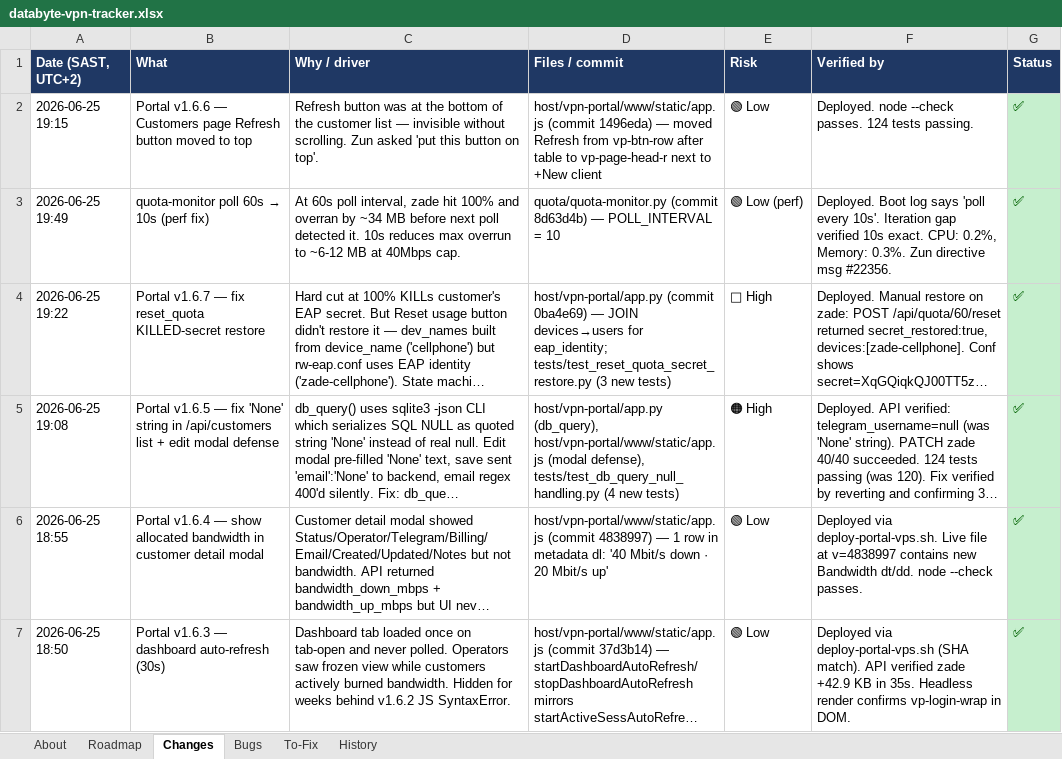
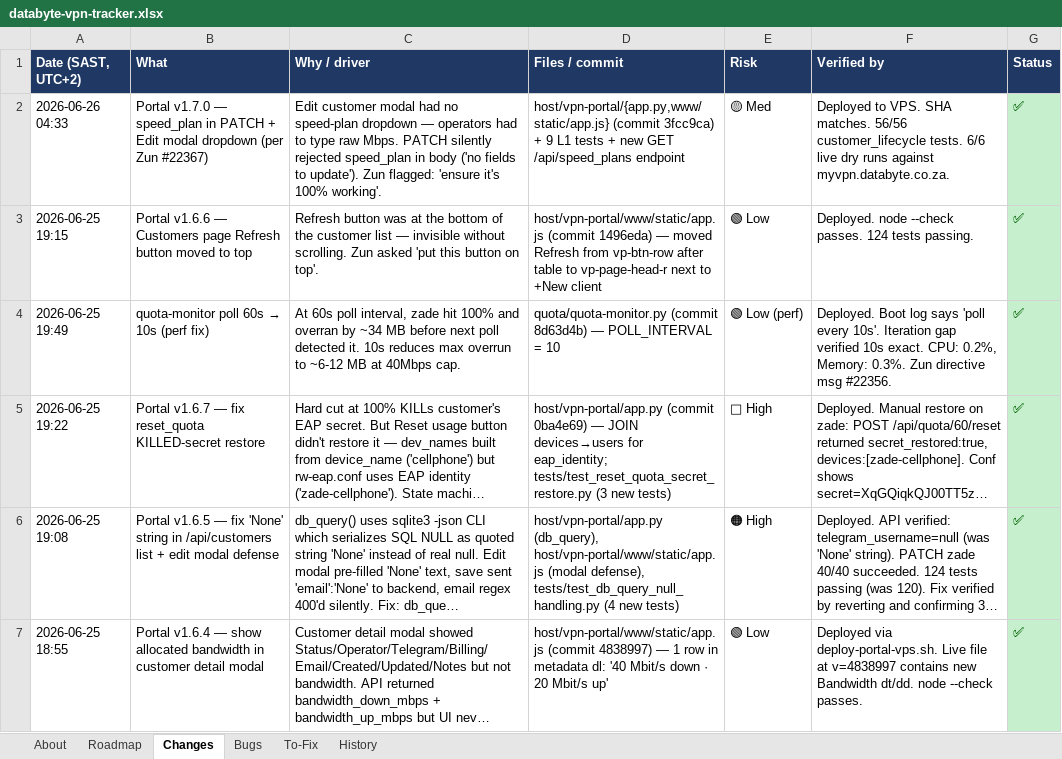
Before and after one commit to Dippie-WP/databyte-Ikev2, an Excel workbook: tracker/databyte-vpn-tracker.xlsx, sheet Changes, drawn as a sheet; only a part is shown; the shorter side is filled out with more unchanged rows; long unchanged cells end in …; values as stored, in another font and other column widths than the file's, no borders; the diff names each change by its address in the sheet, - before the commit and + after, or states it on an @@ line.

Commit message:
docs(tracker): log v1.7.0 speed_plan PATCH + Edit dropdown ship

```diff
--- a/tracker/databyte-vpn-tracker.xlsx (sheet Changes)
+++ b/tracker/databyte-vpn-tracker.xlsx (sheet Changes)
+row 2: 2026-06-26 04:33 | Portal v1.7.0 — speed_plan in PATCH + Edit modal dropdown (per Zun #22367) | Edit customer modal had no speed-plan dropdown — operators had to type raw Mbps. PATCH silently rejected speed_plan in body ('no fields to update'). Zun flagged: 'ensure it's 100% working'. | host/vpn-portal/{app.py,www/static/app.js} (commit 3fcc9ca) + 9 L1 tests + new GET /api/speed_plans endpoint | 🟡 Med | Deployed to VPS. SHA matches. 56/56 customer_lifecycle tests. 6/6 live dry runs against myvpn.databyte.co.za. | ✅
```
Also changed, not shown: sheet About, 1 other file.
